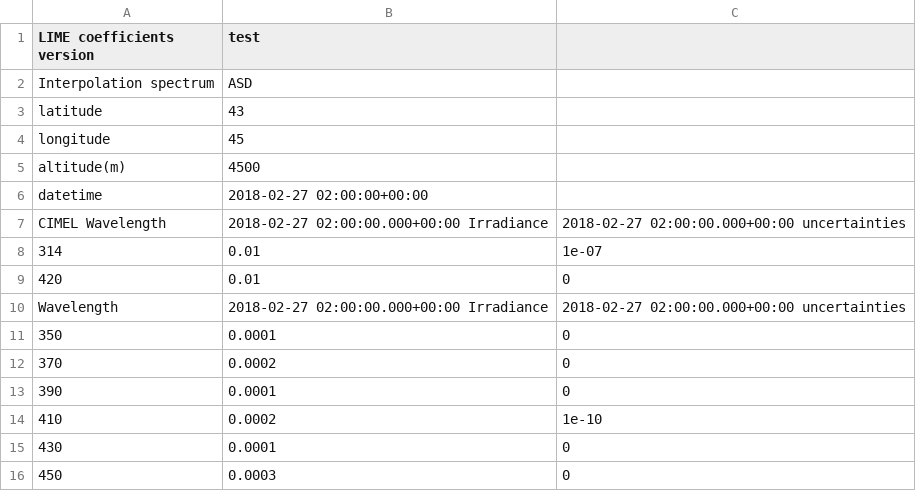
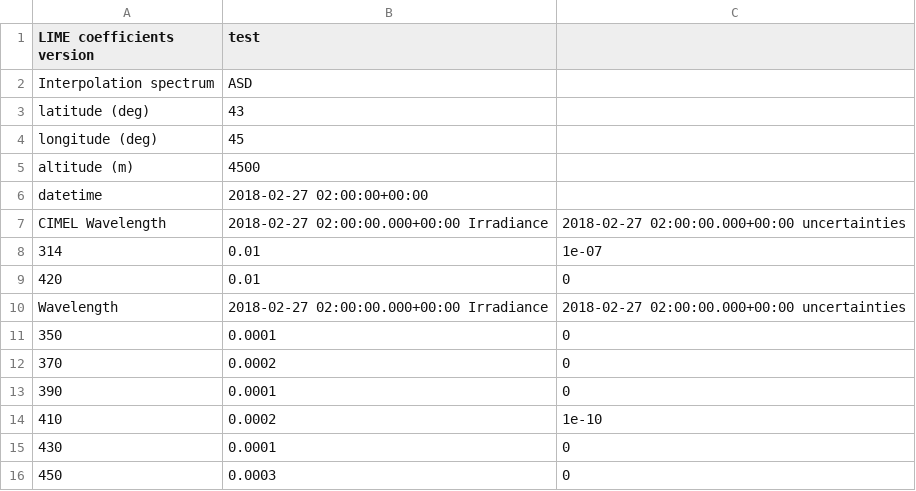
Before and after one commit to LIME-ESA/lime_tbx, a CSV file: test_files/csv/export_1.csv, drawn as a sheet.

```diff
--- a/test_files/csv/export_1.csv
+++ b/test_files/csv/export_1.csv
@@ -2,5 +2,5 @@ LIME coefficients version,test
 Interpolation spectrum,ASD
-latitude,43
-longitude,45
-altitude(m),4500
+latitude (deg),43
+longitude (deg),45
+altitude (m),4500
 datetime,2018-02-27 02:00:00+00:00
```
Also changed, not shown: test_files/csv/export_2.csv, test_files/csv/export_4.csv, 2 other files.
